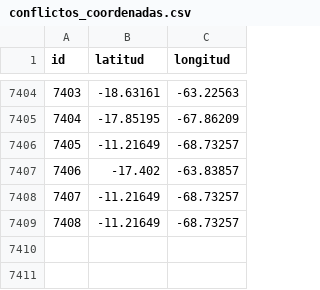
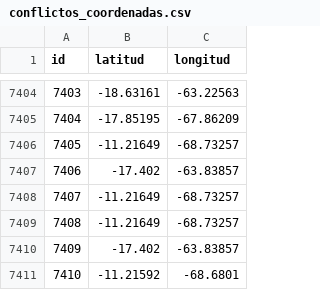
Before and after one commit to mauforonda/transitabilidad-bolivia, a CSV file: conflictos_coordenadas.csv, drawn as a sheet; only a part is shown, gaps mark what is left out.

```diff
--- a/conflictos_coordenadas.csv
+++ b/conflictos_coordenadas.csv
@@ -7409 +7409,3 @@ id,latitud,longitud
 7408,-11.21649,-68.73257
+7409,-17.402,-63.83857
+7410,-11.21592,-68.6801
```
Also changed, not shown: 1 other file.
